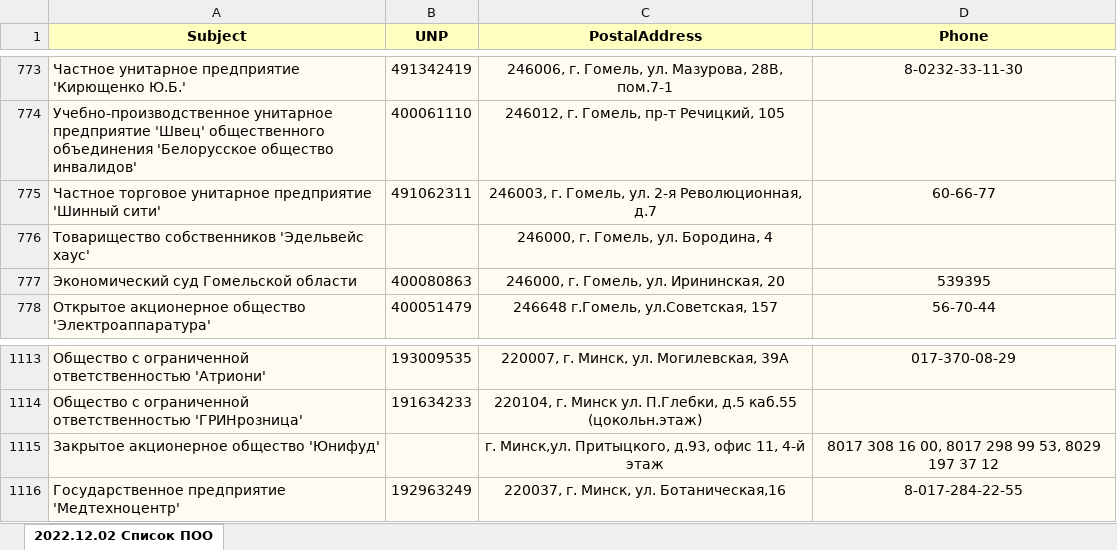
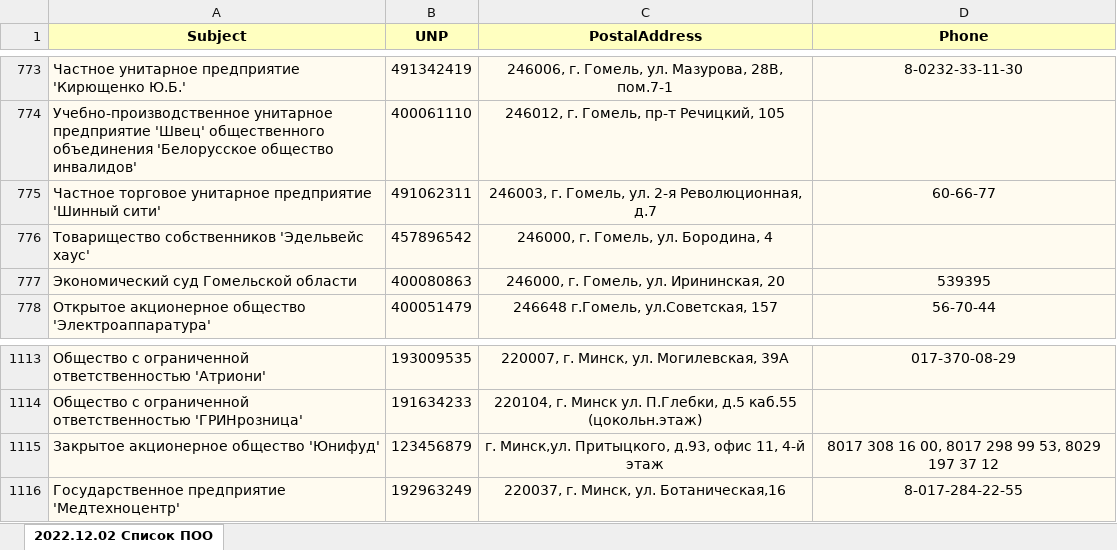
Before and after one commit to Ivanov-Aleksei0209/KPandDP, an Excel workbook: docs/Subjects.xlsx, sheet 2022.12.02 Список ПОО, drawn as a sheet; only a part is shown, gaps mark what is left out; values as stored, in another font and other column widths than the file's, no borders; the diff names each change by its address in the sheet, - before the commit and + after, or states it on an @@ line.

Commit message:
added Subject to DataBase from ExcelFile

```diff
--- a/docs/Subjects.xlsx (sheet 2022.12.02 Список ПОО)
+++ b/docs/Subjects.xlsx (sheet 2022.12.02 Список ПОО)
-B776 (UNP): (empty)
+B776 (UNP): 457896542
-B1115 (UNP): (empty)
+B1115 (UNP): 123456879
```
Also changed, not shown: 8 other files.
